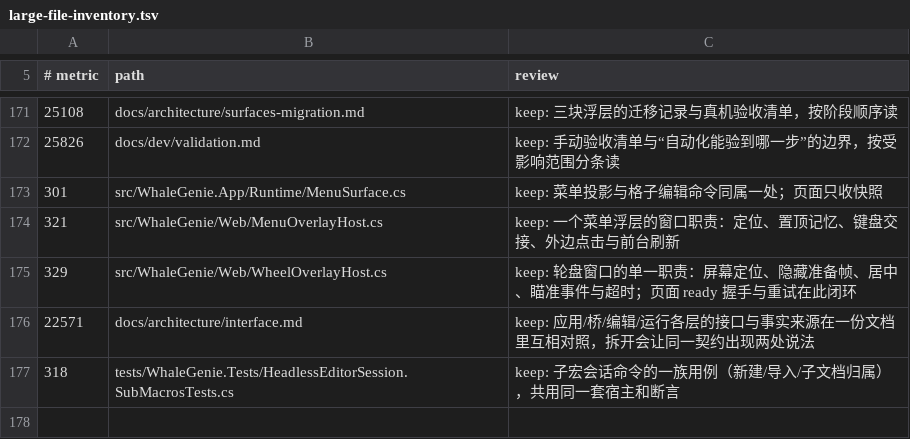
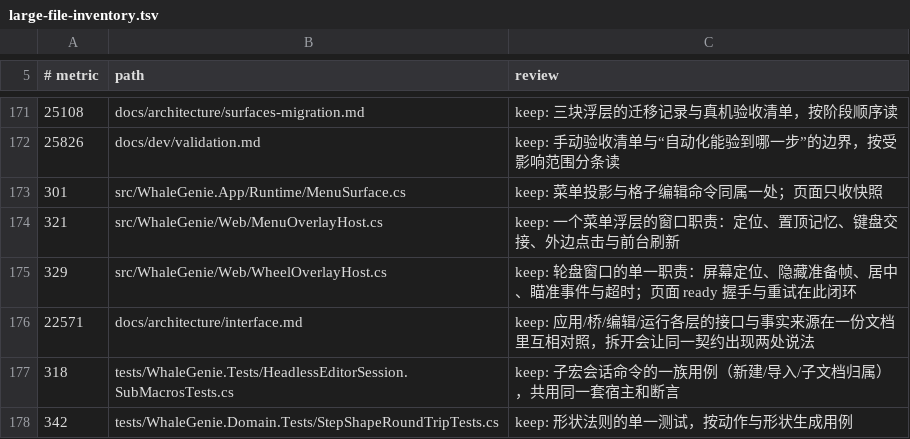
Before and after one commit to ilpoint/WhaleGenie, a TSV file: .githooks/large-file-inventory.tsv, drawn as a sheet; only a part is shown, gaps mark what is left out; the diff names each change by its address in the sheet, - before the commit and + after, or states it on an @@ line.

Commit message:
test: 补行变换与值部件的变异用例
窗口规则的每个形状标签、空文本/空数字、空行与空单元格、区域名字盒的文本分支，以及线缆 parts 的双向转换都有可失败断言；两个测试工程直接引用 Editing，Stryker 才能看见被变异的程序集。

```diff
--- a/.githooks/large-file-inventory.tsv
+++ b/.githooks/large-file-inventory.tsv
+row 178: 342 | tests/WhaleGenie.Domain.Tests/StepShapeRoundTripTests.cs | keep: 形状法则的单一测试，按动作与形状生成用例
```
Also changed, not shown: 5 other files.
